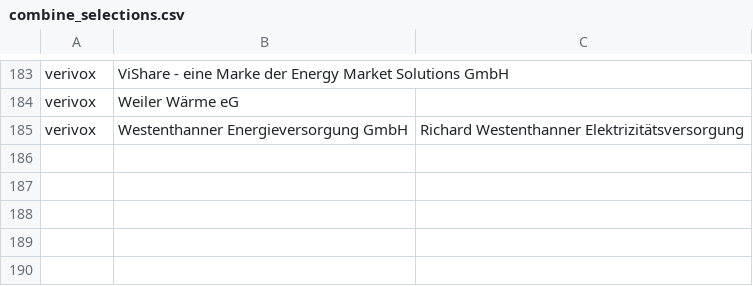
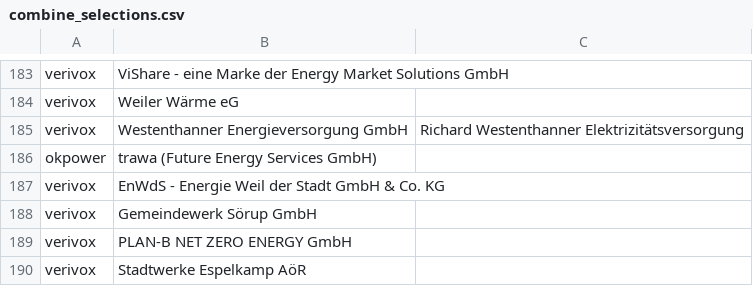
Before and after one commit to CarliJoy/oekostrom-recherche, a CSV file: scraped_data/combine_selections.csv, drawn as a sheet; only a part is shown, gaps mark what is left out; the diff names each change by its address in the sheet, - before the commit and + after, or states it on an @@ line.

Commit message:
Update combinations

```diff
--- a/scraped_data/combine_selections.csv
+++ b/scraped_data/combine_selections.csv
+row 186: okpower | trawa (Future Energy Services GmbH)
+row 187: verivox | EnWdS - Energie Weil der Stadt GmbH & Co. KG
+row 188: verivox | Gemeindewerk Sörup GmbH
+row 189: verivox | PLAN-B NET ZERO ENERGY GmbH
+row 190: verivox | Stadtwerke Espelkamp AöR
```
